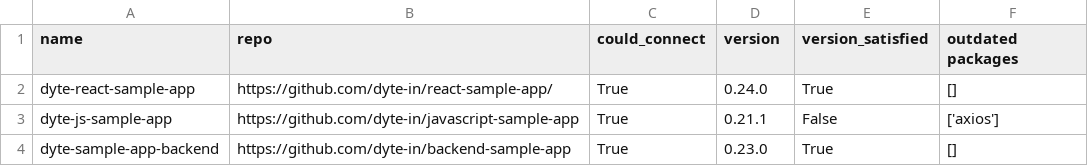
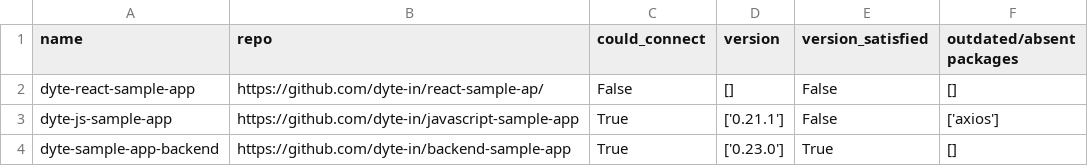
Before and after one commit to Shaunak04/dependabot-clone-python, a CSV file: outputs/output.csv, drawn as a sheet.

```diff
--- a/outputs/output.csv
+++ b/outputs/output.csv
@@ -1,4 +1,4 @@
-name,repo,could_connect,version,version_satisfied,outdated packages
-dyte-react-sample-app,https://github.com/dyte-in/react-sample-app/,True,0.24.0,True,[]
-dyte-js-sample-app,https://github.com/dyte-in/javascript-sample-app,True,0.21.1,False,['axios']
-dyte-sample-app-backend,https://github.com/dyte-in/backend-sample-app,True,0.23.0,True,[]
+name,repo,could_connect,version,version_satisfied,outdated/absent packages
+dyte-react-sample-app,https://github.com/dyte-in/react-sample-ap/,False,[],False,[]
+dyte-js-sample-app,https://github.com/dyte-in/javascript-sample-app,True,['0.21.1'],False,['axios']
+dyte-sample-app-backend,https://github.com/dyte-in/backend-sample-app,True,['0.23.0'],True,[]
```
Also changed, not shown: 1 other file.
